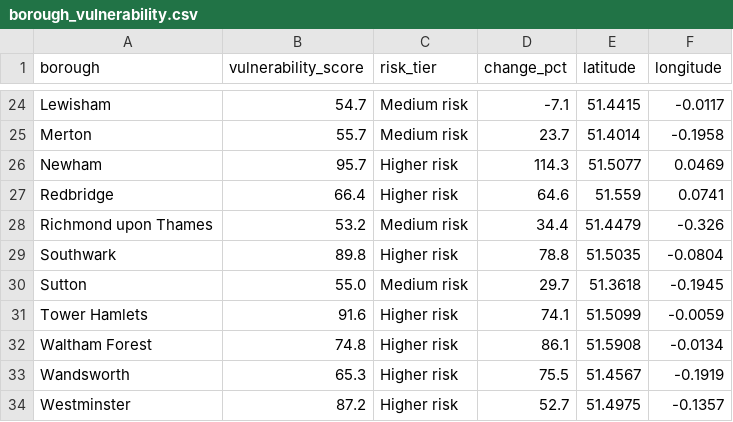
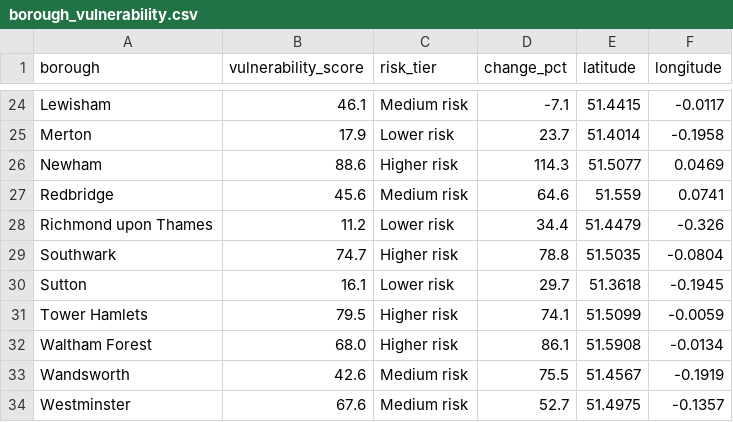
Before and after one commit to elliottkte/uk-crime-analysis, a CSV file: data/processed/borough_vulnerability.csv, drawn as a sheet; only a part is shown, gaps mark what is left out; the diff covers the shown part only; the diff names each change by its address in the sheet, - before the commit and + after, or states it on an @@ line.

```diff
--- a/data/processed/borough_vulnerability.csv
+++ b/data/processed/borough_vulnerability.csv
-B24 (vulnerability_score): 54.7
+B24 (vulnerability_score): 46.1
-B25 (vulnerability_score): 55.7
+B25 (vulnerability_score): 17.9
-C25 (risk_tier): Medium risk
+C25 (risk_tier): Lower risk
-B26 (vulnerability_score): 95.7
+B26 (vulnerability_score): 88.6
-B27 (vulnerability_score): 66.4
+B27 (vulnerability_score): 45.6
-C27 (risk_tier): Higher risk
+C27 (risk_tier): Medium risk
-B28 (vulnerability_score): 53.2
+B28 (vulnerability_score): 11.2
-C28 (risk_tier): Medium risk
+C28 (risk_tier): Lower risk
-B29 (vulnerability_score): 89.8
+B29 (vulnerability_score): 74.7
-B30 (vulnerability_score): 55.0
+B30 (vulnerability_score): 16.1
-C30 (risk_tier): Medium risk
+C30 (risk_tier): Lower risk
-B31 (vulnerability_score): 91.6
+B31 (vulnerability_score): 79.5
-B32 (vulnerability_score): 74.8
+B32 (vulnerability_score): 68.0
-B33 (vulnerability_score): 65.3
+B33 (vulnerability_score): 42.6
-C33:C34 (risk_tier): Higher risk
+C33:C34 (risk_tier): Medium risk
-B34 (vulnerability_score): 87.2
+B34 (vulnerability_score): 67.6
```
Also changed, not shown: 37 edited cells elsewhere in this file, data/processed/borough_shoplifting_trend.csv, 9 other files.
